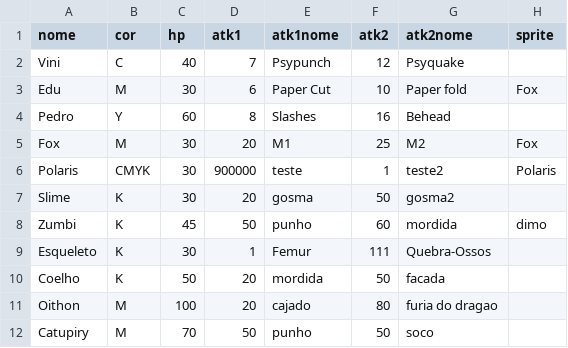
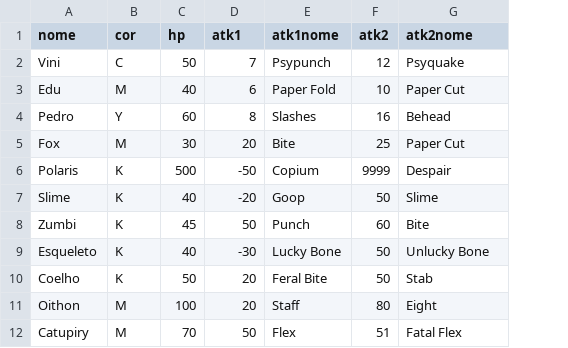
Before and after one commit to Eduardo3377/Catacumbas-da-expressividade, a CSV file: data/combat/TCC CDE - Combat.csv, drawn as a sheet; the diff names each change by its address in the sheet, - before the commit and + after, or states it on an @@ line.

Commit message:
troquei o fox do time do player e alterei o combate

```diff
--- a/data/combat/TCC CDE - Combat.csv
+++ b/data/combat/TCC CDE - Combat.csv
-column H (sprite), rows 3-8: Fox |  | Fox | Polaris |  | dimo
-C2 (hp): 40
+C2 (hp): 50
-C3 (hp): 30
+C3 (hp): 40
-E3 (atk1nome): Paper Cut
+E3 (atk1nome): Paper Fold
-G3 (atk2nome): Paper fold
+G3 (atk2nome): Paper Cut
-E5 (atk1nome): M1
+E5 (atk1nome): Bite
-G5 (atk2nome): M2
+G5 (atk2nome): Paper Cut
-B6 (cor): CMYK
+B6 (cor): K
-C6 (hp): 30
+C6 (hp): 500
-D6 (atk1): 900000
+D6 (atk1): -50
-E6 (atk1nome): teste
+E6 (atk1nome): Copium
-F6 (atk2): 1
+F6 (atk2): 9999
-G6 (atk2nome): teste2
+G6 (atk2nome): Despair
-C7 (hp): 30
+C7 (hp): 40
-D7 (atk1): 20
+D7 (atk1): -20
-E7 (atk1nome): gosma
+E7 (atk1nome): Goop
-G7 (atk2nome): gosma2
+G7 (atk2nome): Slime
-E8 (atk1nome): punho
+E8 (atk1nome): Punch
-G8 (atk2nome): mordida
+G8 (atk2nome): Bite
-C9 (hp): 30
+C9 (hp): 40
-D9 (atk1): 1
+D9 (atk1): -30
-E9 (atk1nome): Femur
+E9 (atk1nome): Lucky Bone
-F9 (atk2): 111
+F9 (atk2): 50
-G9 (atk2nome): Quebra-Ossos
+G9 (atk2nome): Unlucky Bone
-E10 (atk1nome): mordida
+E10 (atk1nome): Feral Bite
-G10 (atk2nome): facada
+G10 (atk2nome): Stab
-E11 (atk1nome): cajado
+E11 (atk1nome): Staff
-G11 (atk2nome): furia do dragao
+G11 (atk2nome): Eight
-E12 (atk1nome): punho
+E12 (atk1nome): Flex
-F12 (atk2): 50
+F12 (atk2): 51
-G12 (atk2nome): soco
+G12 (atk2nome): Fatal Flex
```
Also changed, not shown: 2 other files.
